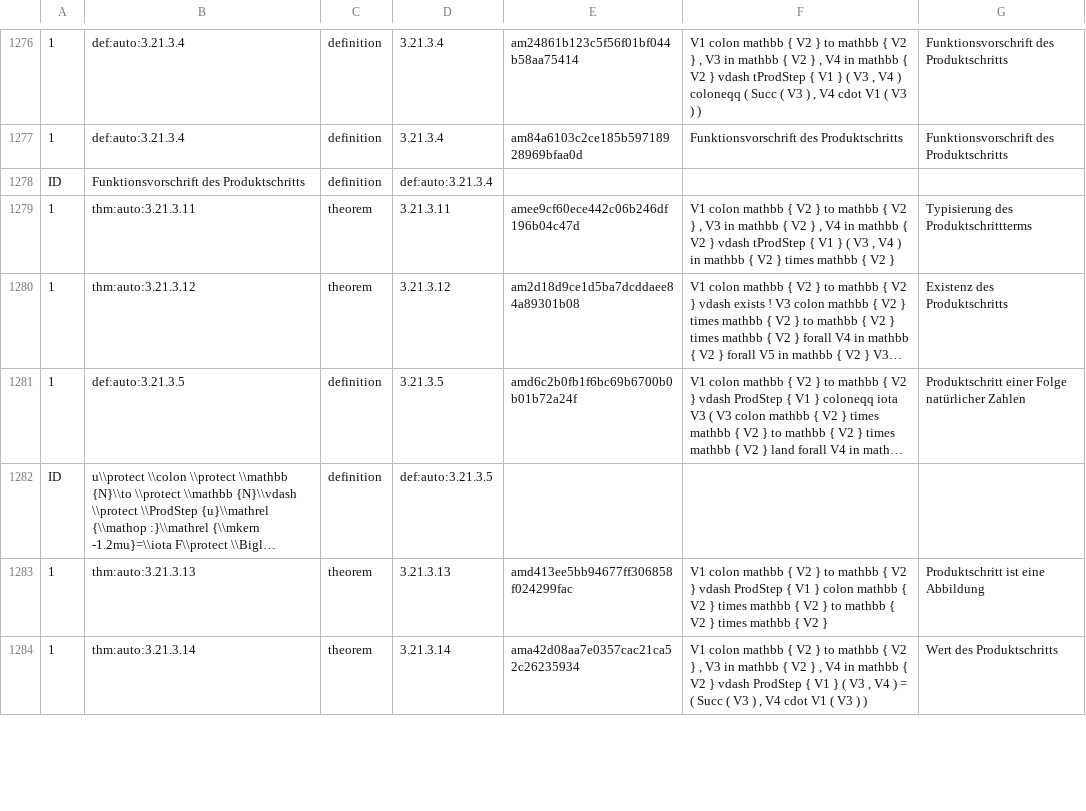
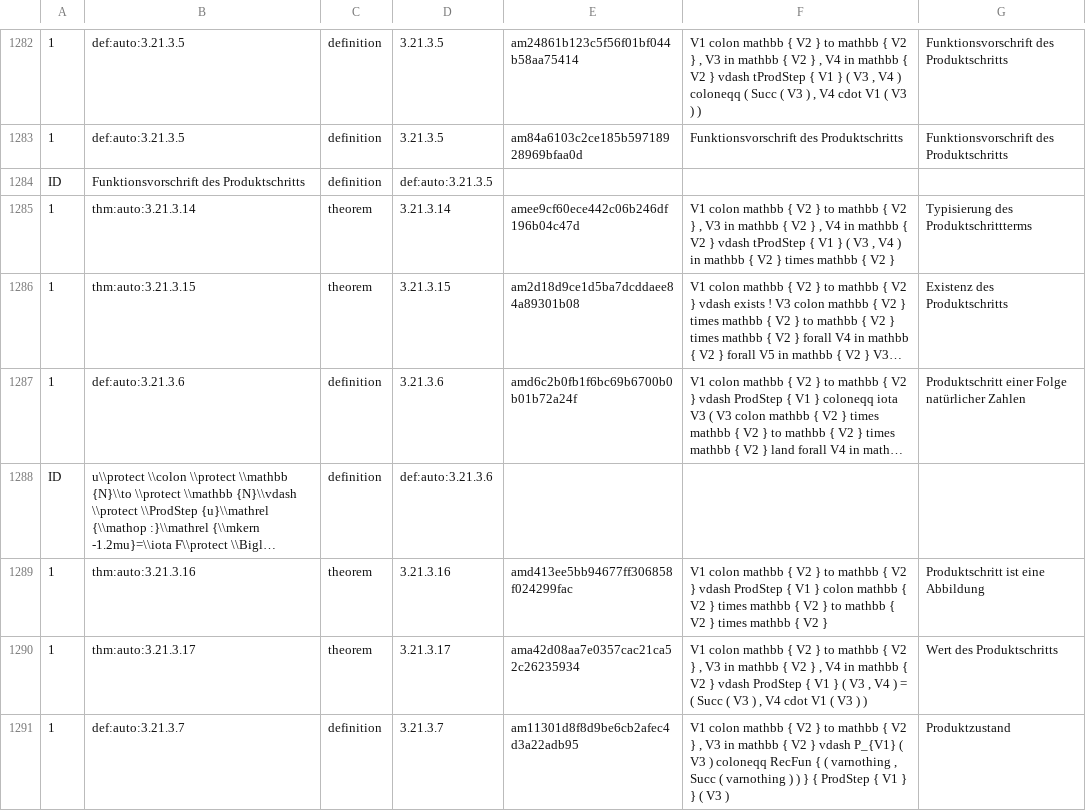
Before and after one commit to Losbarthos/Die-Grundlagen-der-Mathematik, a TSV file: registry/_B03.registry.tsv, drawn as a sheet; only a part is shown, gaps mark what is left out; long unchanged cells end in …; addresses are those after the commit; the diff covers the shown part only; the diff names each change by its address in the sheet, - before the commit and + after, or states it on an @@ line.

```diff
--- a/registry/_B03.registry.tsv
+++ b/registry/_B03.registry.tsv
-B1282:B1283: def:auto:3.21.3.4
+B1282:B1283: def:auto:3.21.3.5
-D1282:D1283: 3.21.3.4
+D1282:D1283: 3.21.3.5
-D1284: def:auto:3.21.3.4
+D1284: def:auto:3.21.3.5
-B1285: thm:auto:3.21.3.11
+B1285: thm:auto:3.21.3.14
-D1285: 3.21.3.11
+D1285: 3.21.3.14
-B1286: thm:auto:3.21.3.12
+B1286: thm:auto:3.21.3.15
-D1286: 3.21.3.12
+D1286: 3.21.3.15
-B1287: def:auto:3.21.3.5
+B1287: def:auto:3.21.3.6
-D1287: 3.21.3.5
+D1287: 3.21.3.6
-D1288: def:auto:3.21.3.5
+D1288: def:auto:3.21.3.6
-B1289: thm:auto:3.21.3.13
+B1289: thm:auto:3.21.3.16
-D1289: 3.21.3.13
+D1289: 3.21.3.16
-B1290: thm:auto:3.21.3.14
+B1290: thm:auto:3.21.3.17
-D1290: 3.21.3.14
+D1290: 3.21.3.17
+row 1291: 1 | def:auto:3.21.3.7 | definition | 3.21.3.7 | am11301d8f8d9be6cb2afec4d3a22adb95 | V1 colon mathbb { V2 } to mathbb { V2 } , V3 in mathbb { V2 } vdash P_{V1} ( V3 ) coloneqq RecFun { ( varnothing , Succ ( varnothing ) ) } { ProdStep { V1 } } ( V3 ) | Produktzustand
```
Also changed, not shown: 13 added rows, 2 removed rows and 52 edited cells elsewhere in this file, 1 other file.
